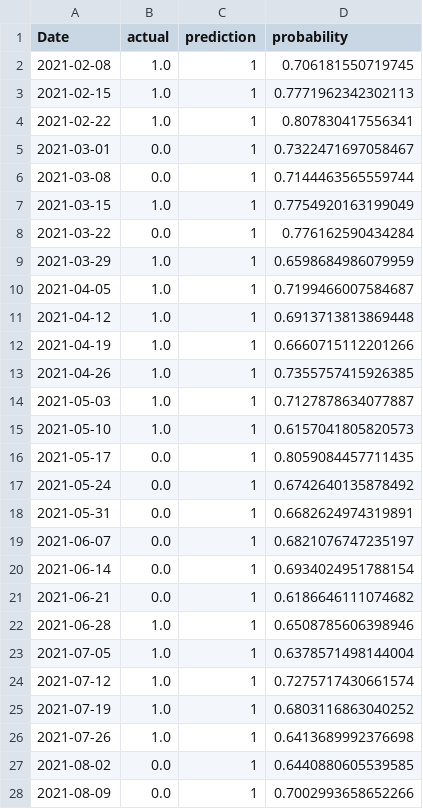
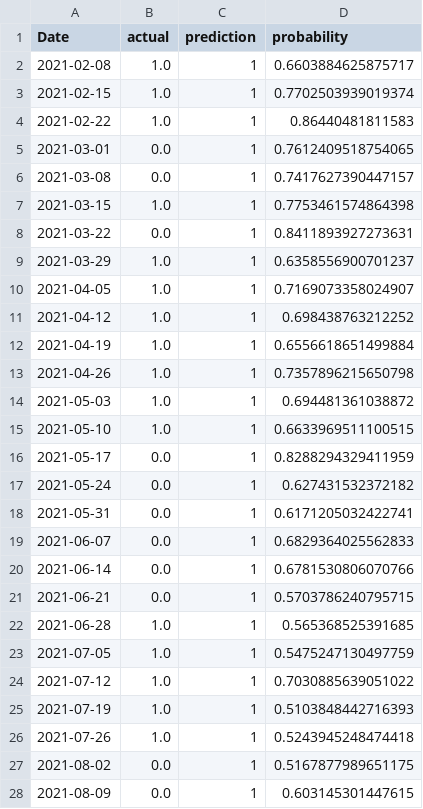
Before and after one commit to CChlungwani/forecast_curve, a CSV file: data_input/log_value_quality_probs.csv, drawn as a sheet; only a part is shown; the diff covers the shown part only.

```diff
--- a/data_input/log_value_quality_probs.csv
+++ b/data_input/log_value_quality_probs.csv
@@ -1,28 +1,28 @@
 Date,actual,prediction,probability
-2021-02-08,1.0,1,0.706181550719745
-2021-02-15,1.0,1,0.7771962342302113
-2021-02-22,1.0,1,0.807830417556341
-2021-03-01,0.0,1,0.7322471697058467
-2021-03-08,0.0,1,0.7144463565559744
-2021-03-15,1.0,1,0.7754920163199049
-2021-03-22,0.0,1,0.776162590434284
-2021-03-29,1.0,1,0.6598684986079959
-2021-04-05,1.0,1,0.7199466007584687
-2021-04-12,1.0,1,0.6913713813869448
-2021-04-19,1.0,1,0.6660715112201266
-2021-04-26,1.0,1,0.7355757415926385
-2021-05-03,1.0,1,0.7127878634077887
-2021-05-10,1.0,1,0.6157041805820573
-2021-05-17,0.0,1,0.8059084457711435
-2021-05-24,0.0,1,0.6742640135878492
-2021-05-31,0.0,1,0.6682624974319891
-2021-06-07,0.0,1,0.6821076747235197
-2021-06-14,0.0,1,0.6934024951788154
-2021-06-21,0.0,1,0.6186646111074682
-2021-06-28,1.0,1,0.6508785606398946
-2021-07-05,1.0,1,0.6378571498144004
-2021-07-12,1.0,1,0.7275717430661574
-2021-07-19,1.0,1,0.6803116863040252
-2021-07-26,1.0,1,0.6413689992376698
-2021-08-02,0.0,1,0.6440880605539585
-2021-08-09,0.0,1,0.7002993658652266
+2021-02-08,1.0,1,0.6603884625875717
+2021-02-15,1.0,1,0.7702503939019374
+2021-02-22,1.0,1,0.86440481811583
+2021-03-01,0.0,1,0.7612409518754065
+2021-03-08,0.0,1,0.7417627390447157
+2021-03-15,1.0,1,0.7753461574864398
+2021-03-22,0.0,1,0.8411893927273631
+2021-03-29,1.0,1,0.6358556900701237
+2021-04-05,1.0,1,0.7169073358024907
+2021-04-12,1.0,1,0.698438763212252
+2021-04-19,1.0,1,0.6556618651499884
+2021-04-26,1.0,1,0.7357896215650798
+2021-05-03,1.0,1,0.694481361038872
+2021-05-10,1.0,1,0.6633969511100515
+2021-05-17,0.0,1,0.8288294329411959
+2021-05-24,0.0,1,0.627431532372182
+2021-05-31,0.0,1,0.6171205032422741
+2021-06-07,0.0,1,0.6829364025562833
+2021-06-14,0.0,1,0.6781530806070766
+2021-06-21,0.0,1,0.5703786240795715
+2021-06-28,1.0,1,0.565368525391685
+2021-07-05,1.0,1,0.5475247130497759
+2021-07-12,1.0,1,0.7030885639051022
+2021-07-19,1.0,1,0.5103848442716393
+2021-07-26,1.0,1,0.5243945248474418
+2021-08-02,0.0,1,0.5167877989651175
+2021-08-09,0.0,1,0.603145301447615
```
Also changed, not shown: 168 edited cells elsewhere in this file, data_input/momentum_value_probs.csv, 2 other files.
